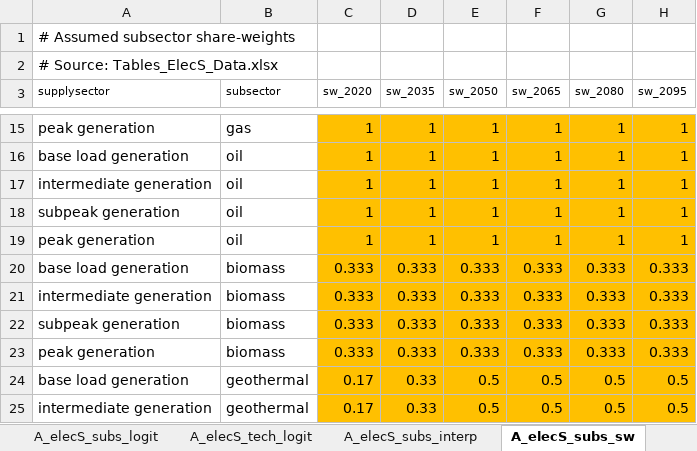
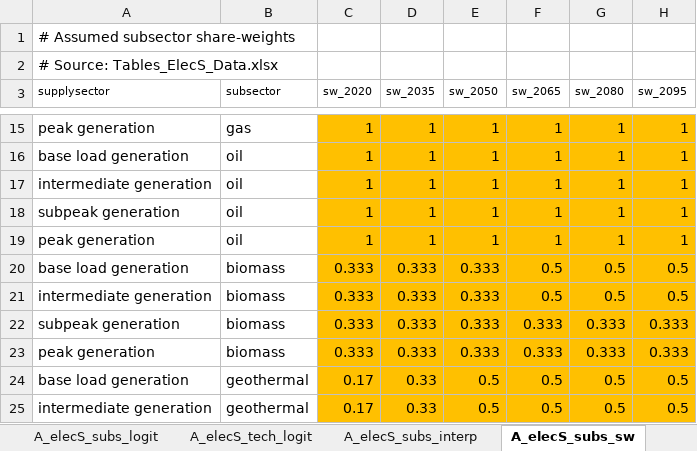
Before and after one commit to choiHenry/gcam-core, an Excel workbook: rgcam-data-system/rgcam-data/Assumptions/Tables_ElecS_Data.xlsx, sheet A_elecS_subs_sw, drawn as a sheet; only a part is shown, gaps mark what is left out; values as stored, in another font and other column widths than the file's, no borders; the diff names each change by its address in the sheet, - before the commit and + after, or states it on an @@ line.

```diff
--- a/rgcam-data-system/rgcam-data/Assumptions/Tables_ElecS_Data.xlsx (sheet A_elecS_subs_sw)
+++ b/rgcam-data-system/rgcam-data/Assumptions/Tables_ElecS_Data.xlsx (sheet A_elecS_subs_sw)
-F20:F21 (sw_2065): 0.333
+F20:F21 (sw_2065): 0.5
-G20:G21 (sw_2080): 0.333
+G20:G21 (sw_2080): 0.5
-H20:H21 (sw_2095): 0.333
+H20:H21 (sw_2095): 0.5
```
Also changed, not shown: sheet A_elecS_subs_interp, formulas that keep their value, rgcam-data-system/rgcam-data/Assumptions/Tables_Trn_Data.xlsx, 12 other files.
